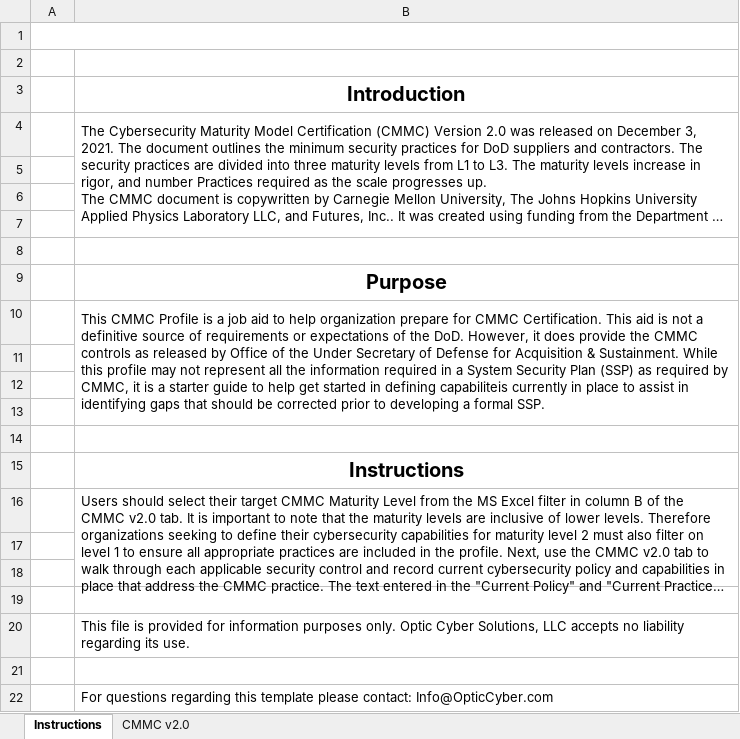
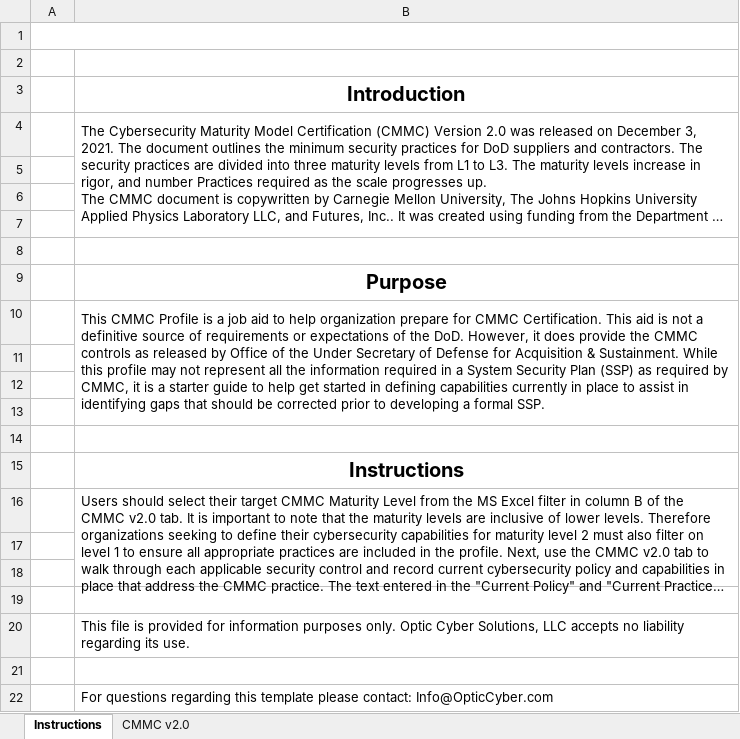
Before and after one commit to opticcyber/opticcyber.github.io, an Excel workbook: resources/templates/CMMC-2.0-profile-template.xlsx, sheet Instructions, drawn as a sheet; long unchanged cells end in …; values as stored, in another font and other column widths than the file's, no borders; charts and pictures not drawn; the diff names each change by its address in the sheet, - before the commit and + after, or states it on an @@ line.

```diff
--- a/resources/templates/CMMC-2.0-profile-template.xlsx (sheet Instructions)
+++ b/resources/templates/CMMC-2.0-profile-template.xlsx (sheet Instructions)
-B10: …in defining capabiliteis currently in…
+B10: …in defining capabilities currently in…
```
Also changed, not shown: sheet CMMC v2.0.
